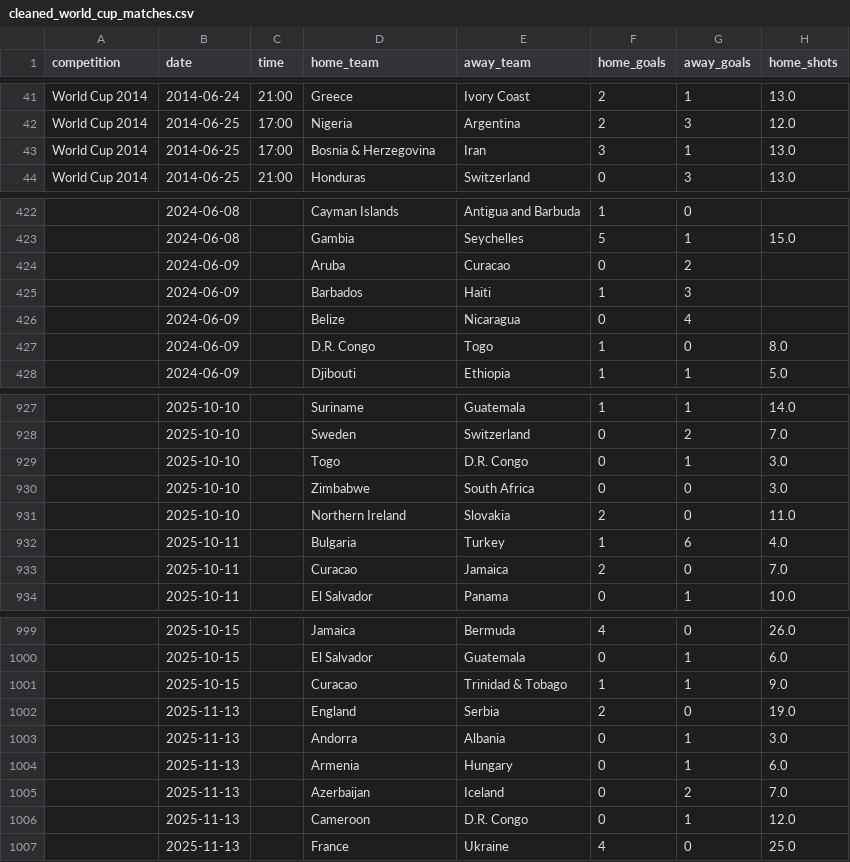
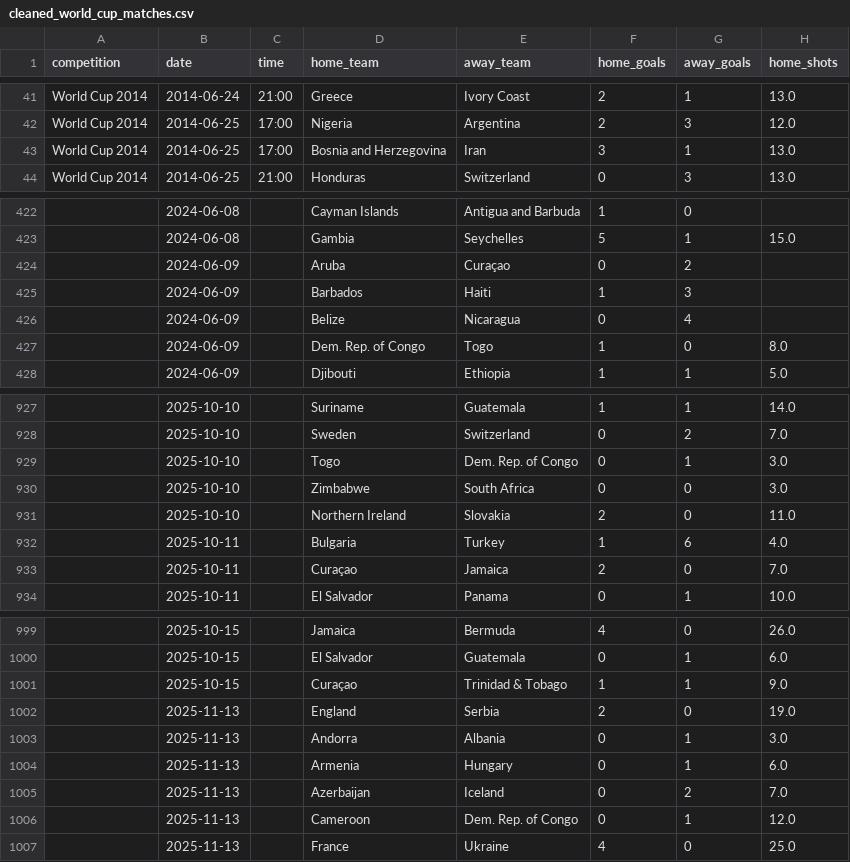
Before and after one commit to francisadebowale/Match-Outcome-Predictor, a CSV file: data/processed/cleaned_world_cup_matches.csv, drawn as a sheet; only a part is shown, gaps mark what is left out; the diff covers the shown part only; the diff names each change by its address in the sheet, - before the commit and + after, or states it on an @@ line.

Commit message:
Normalize team names

```diff
--- a/data/processed/cleaned_world_cup_matches.csv
+++ b/data/processed/cleaned_world_cup_matches.csv
-D43 (home_team): Bosnia & Herzegovina
+D43 (home_team): Bosnia and Herzegovina
-E424 (away_team): Curacao
+E424 (away_team): Curaçao
-D427 (home_team): D.R. Congo
+D427 (home_team): Dem. Rep. of Congo
-E929 (away_team): D.R. Congo
+E929 (away_team): Dem. Rep. of Congo
-D933 (home_team): Curacao
+D933 (home_team): Curaçao
-D1001 (home_team): Curacao
+D1001 (home_team): Curaçao
-E1006 (away_team): D.R. Congo
+E1006 (away_team): Dem. Rep. of Congo
```
Also changed, not shown: 37 edited cells elsewhere in this file, data/raw/world_cup_2026/groups.csv, 3 other files.
